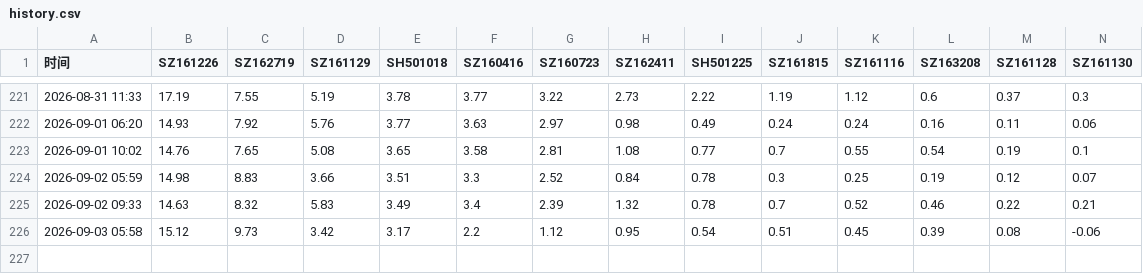
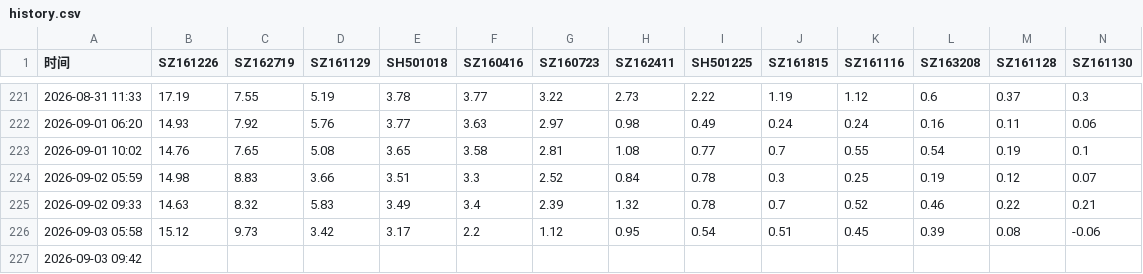
Before and after one commit to feixue1314/LOF-monitor, a CSV file: history.csv, drawn as a sheet; only a part is shown, gaps mark what is left out; rows hold the shown columns only; the diff names each change by its address in the sheet, - before the commit and + after, or states it on an @@ line.

```diff
--- a/history.csv
+++ b/history.csv
+row 227: 2026-09-03 09:42
```
